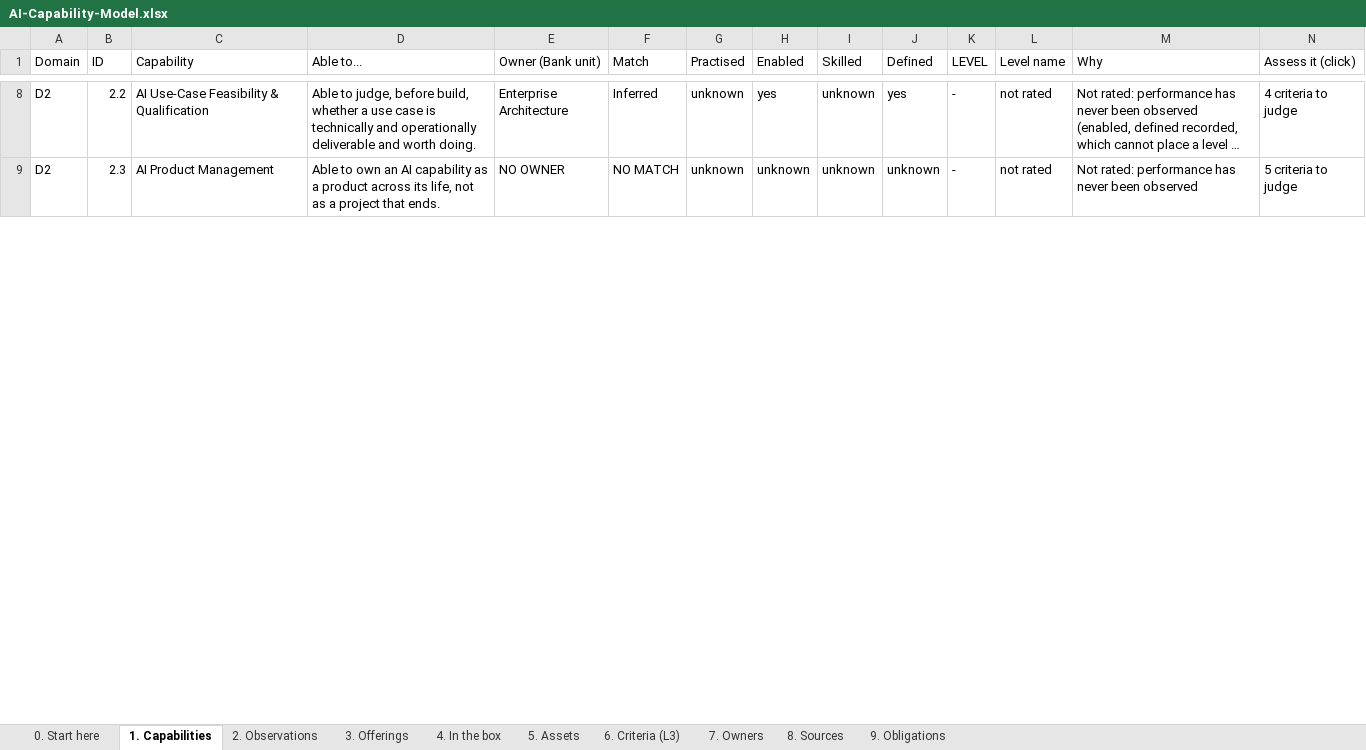
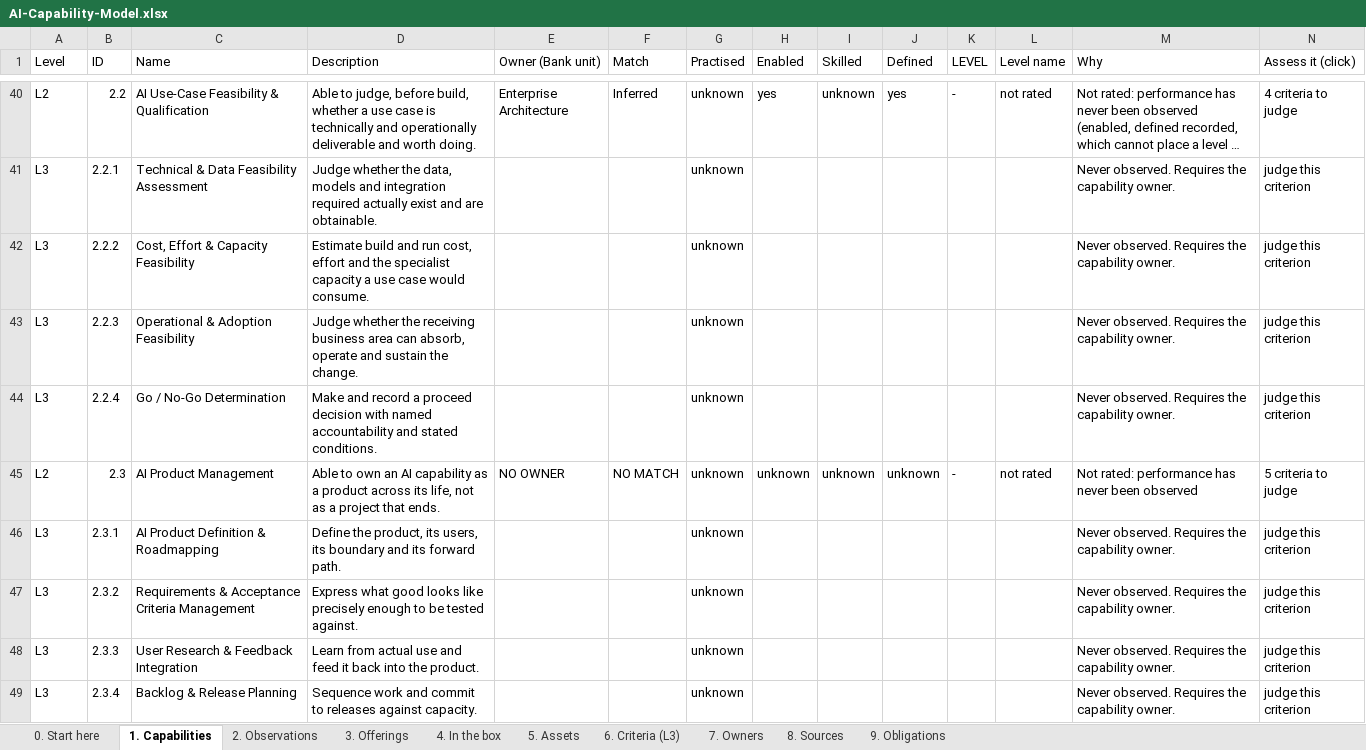
Before and after one commit to gopetracca/IDB-EA-AI-Capability-Gap-Roadmap, an Excel workbook: out/AI-Capability-Model.xlsx, sheet 1. Capabilities, drawn as a sheet; only a part is shown, gaps mark what is left out; long unchanged cells end in …; values as stored, in another font and other column widths than the file's, no cell formats; charts and pictures not drawn; addresses are those after the commit; the diff covers the shown part only; the diff names each change by its address in the sheet, - before the commit and + after, or states it on an @@ line.

```diff
--- a/out/AI-Capability-Model.xlsx (sheet 1. Capabilities)
+++ b/out/AI-Capability-Model.xlsx (sheet 1. Capabilities)
-A1: Domain
+A1: Level
-C1: Capability
+C1: Name
-D1: Able to...
+D1: Description
-A40 (Level): D2
+A40 (Level): L2
+row 41: L3 | 2.2.1 | Technical & Data Feasibility Assessment | Judge whether the data, models and integration required actually exist and are obtainable. |  |  | unknown |  |  |  |  |  | Never observed. Requires the capability owner. | judge this criterion
+row 42: L3 | 2.2.2 | Cost, Effort & Capacity Feasibility | Estimate build and run cost, effort and the specialist capacity a use case would consume. |  |  | unknown |  |  |  |  |  | Never observed. Requires the capability owner. | judge this criterion
+row 43: L3 | 2.2.3 | Operational & Adoption Feasibility | Judge whether the receiving business area can absorb, operate and sustain the change. |  |  | unknown |  |  |  |  |  | Never observed. Requires the capability owner. | judge this criterion
+row 44: L3 | 2.2.4 | Go / No-Go Determination | Make and record a proceed decision with named accountability and stated conditions. |  |  | unknown |  |  |  |  |  | Never observed. Requires the capability owner. | judge this criterion
-A45 (Level): D2
+A45 (Level): L2
+row 46: L3 | 2.3.1 | AI Product Definition & Roadmapping | Define the product, its users, its boundary and its forward path. |  |  | unknown |  |  |  |  |  | Never observed. Requires the capability owner. | judge this criterion
+row 47: L3 | 2.3.2 | Requirements & Acceptance Criteria Management | Express what good looks like precisely enough to be tested against. |  |  | unknown |  |  |  |  |  | Never observed. Requires the capability owner. | judge this criterion
+row 48: L3 | 2.3.3 | User Research & Feedback Integration | Learn from actual use and feed it back into the product. |  |  | unknown |  |  |  |  |  | Never observed. Requires the capability owner. | judge this criterion
+row 49: L3 | 2.3.4 | Backlog & Release Planning | Sequence work and commit to releases against capacity. |  |  | unknown |  |  |  |  |  | Never observed. Requires the capability owner. | judge this criterion
```
Also changed, not shown: 258 added rows and 51 edited cells elsewhere in this sheet, sheet 2. Observations, sheet 6. Criteria (L3), sheet 0. Start here, cell formats, hidden cells, charts or pictures, 34 other files.
